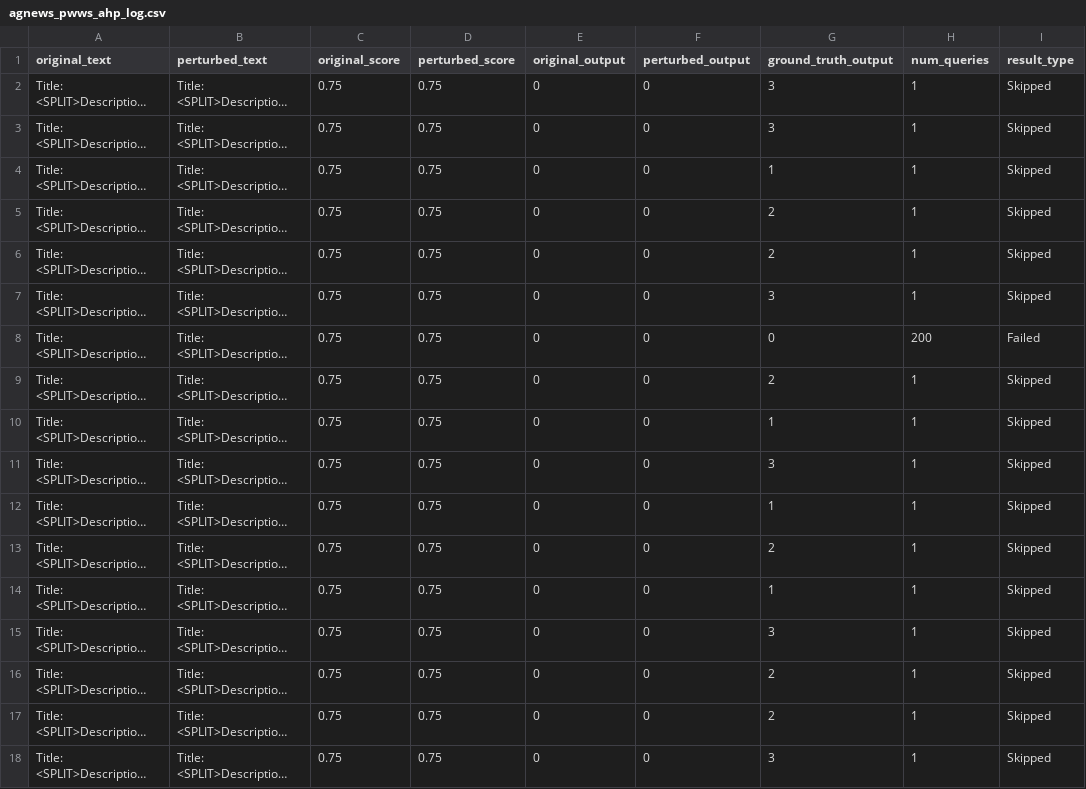
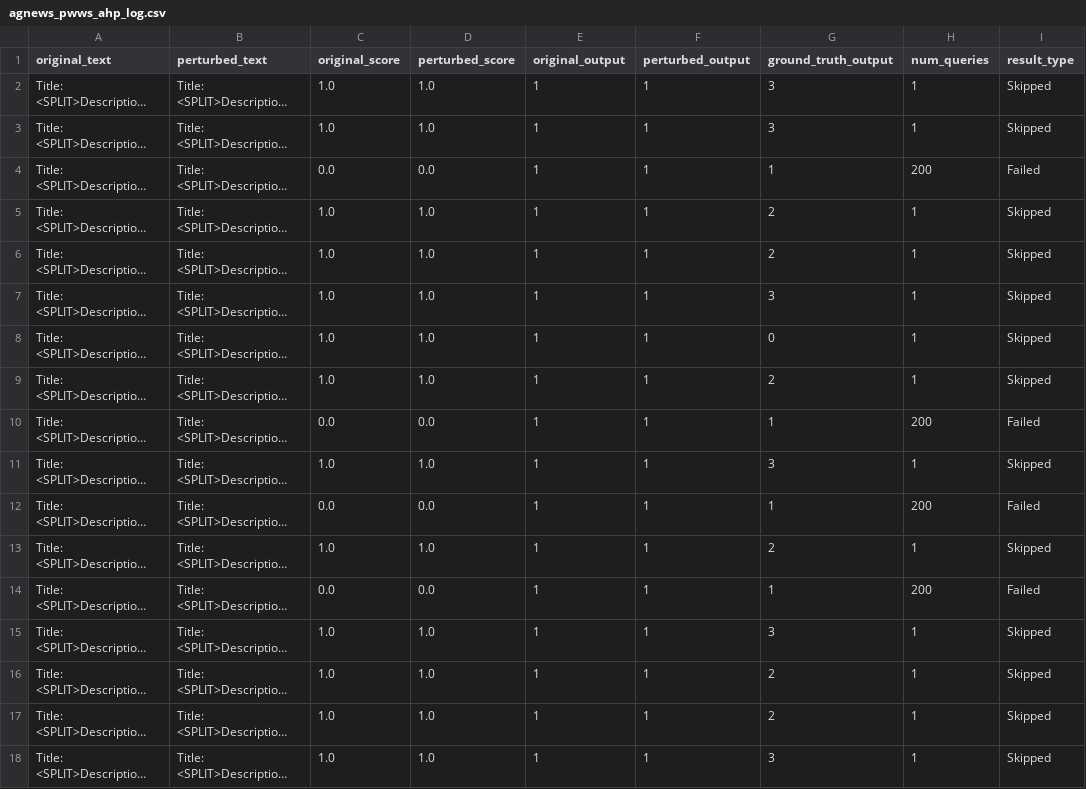
Before and after one commit to heyingu/AHP, a CSV file: results/multi_attack_logs/agnews_pwws_ahp_log.csv, drawn as a sheet; only a part is shown; long unchanged cells end in …; the diff covers the shown part only; the diff names each change by its address in the sheet, - before the commit and + after, or states it on an @@ line.

```diff
--- a/results/multi_attack_logs/agnews_pwws_ahp_log.csv
+++ b/results/multi_attack_logs/agnews_pwws_ahp_log.csv
-C2:C3 (original_score): 0.75
+C2:C3 (original_score): 1.0
-D2:D3 (perturbed_score): 0.75
+D2:D3 (perturbed_score): 1.0
-E2:E18 (original_output): 0
+E2:E18 (original_output): 1
-F2:F18 (perturbed_output): 0
+F2:F18 (perturbed_output): 1
-C4 (original_score): 0.75
+C4 (original_score): 0.0
-D4 (perturbed_score): 0.75
+D4 (perturbed_score): 0.0
-H4 (num_queries): 1
+H4 (num_queries): 200
-I4 (result_type): Skipped
+I4 (result_type): Failed
-C5:C9 (original_score): 0.75
+C5:C9 (original_score): 1.0
-D5:D9 (perturbed_score): 0.75
+D5:D9 (perturbed_score): 1.0
-H8 (num_queries): 200
+H8 (num_queries): 1
-I8 (result_type): Failed
+I8 (result_type): Skipped
-C10 (original_score): 0.75
+C10 (original_score): 0.0
-D10 (perturbed_score): 0.75
+D10 (perturbed_score): 0.0
-H10 (num_queries): 1
+H10 (num_queries): 200
-I10 (result_type): Skipped
+I10 (result_type): Failed
-C11 (original_score): 0.75
+C11 (original_score): 1.0
-D11 (perturbed_score): 0.75
+D11 (perturbed_score): 1.0
-C12 (original_score): 0.75
+C12 (original_score): 0.0
-D12 (perturbed_score): 0.75
+D12 (perturbed_score): 0.0
-H12 (num_queries): 1
+H12 (num_queries): 200
-I12 (result_type): Skipped
+I12 (result_type): Failed
-C13 (original_score): 0.75
+C13 (original_score): 1.0
-D13 (perturbed_score): 0.75
+D13 (perturbed_score): 1.0
-C14 (original_score): 0.75
+C14 (original_score): 0.0
-D14 (perturbed_score): 0.75
+D14 (perturbed_score): 0.0
-H14 (num_queries): 1
+H14 (num_queries): 200
-I14 (result_type): Skipped
+I14 (result_type): Failed
-C15:C18 (original_score): 0.75
+C15:C18 (original_score): 1.0
-D15:D18 (perturbed_score): 0.75
+D15:D18 (perturbed_score): 1.0
```
Also changed, not shown: 16 edited cells elsewhere in this file, results/experiment_results_multi_attack.csv, results/multi_attack_logs/agnews_pwws_none_log.csv, 31 other files.
